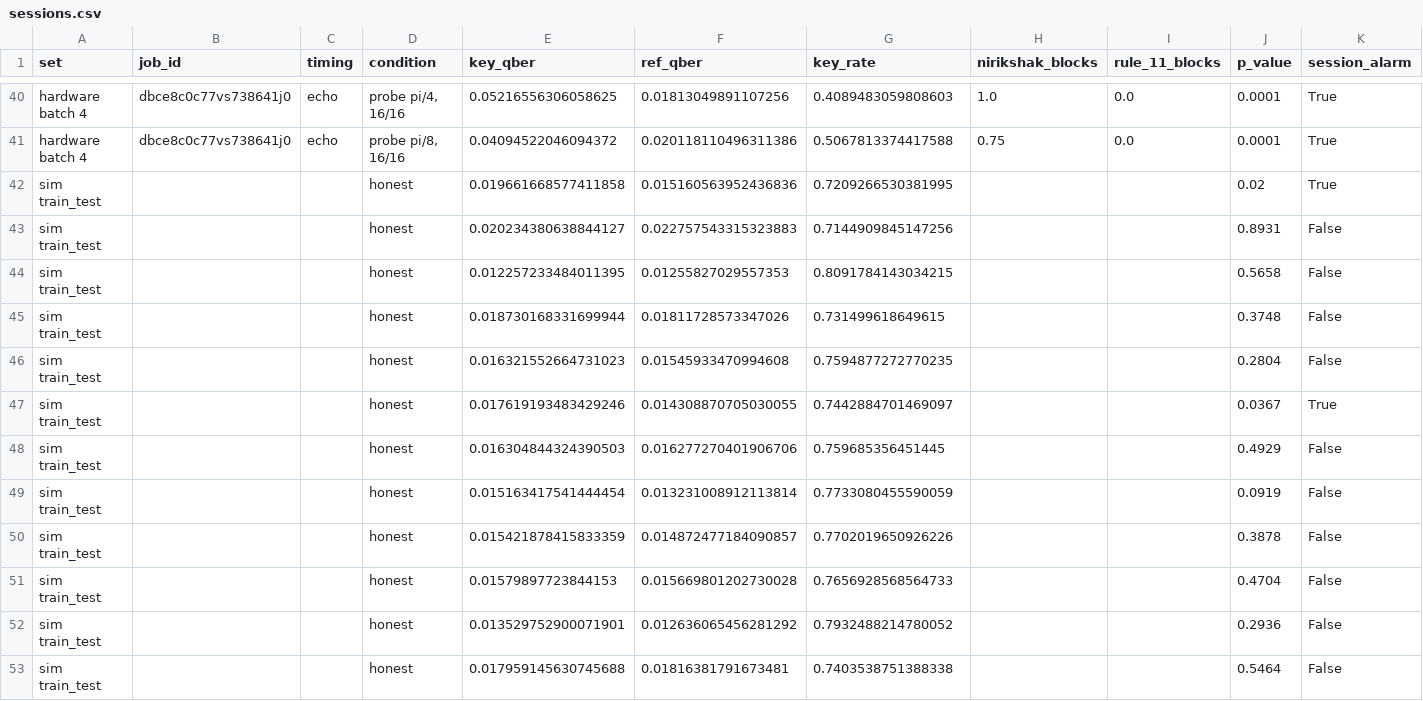
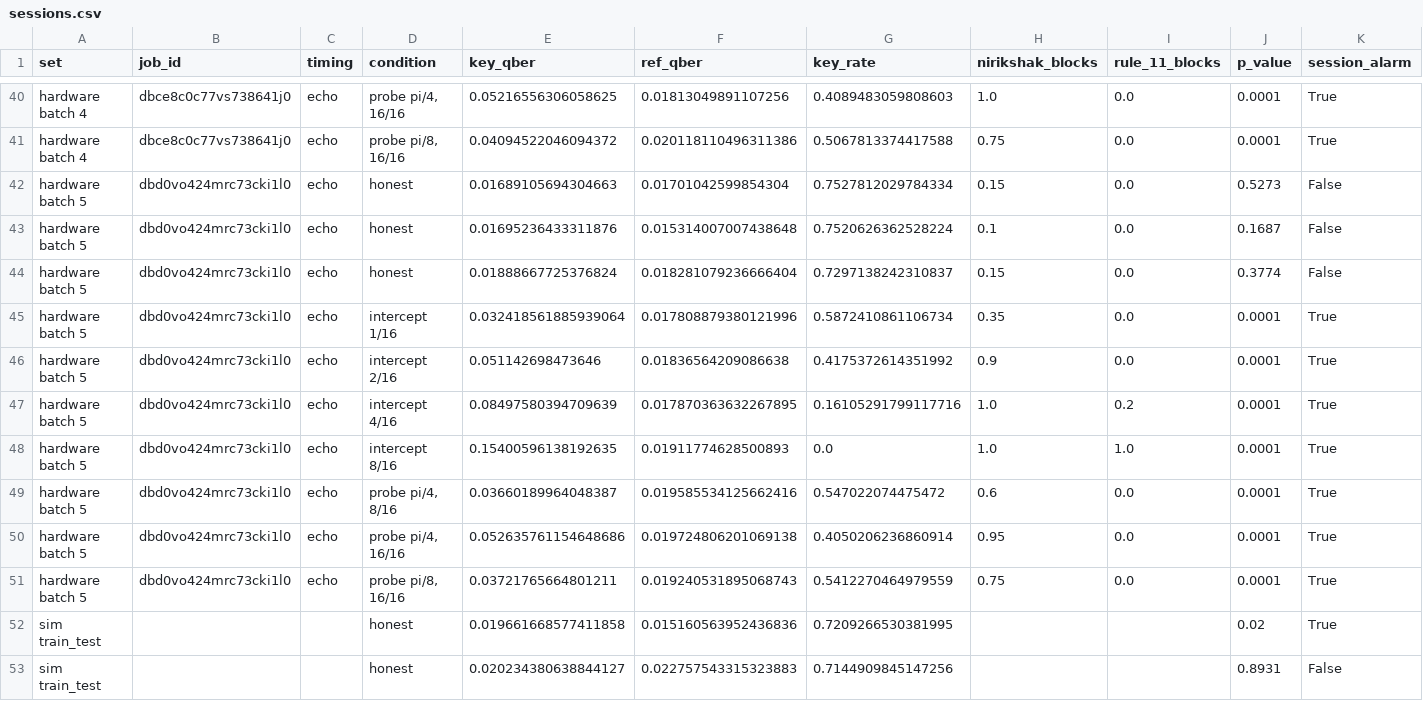
Before and after one commit to vtu-qiskit-fall-fest-2026/vtu-hc-essential-engineers, a CSV file: results/sessions.csv, drawn as a sheet; only a part is shown, gaps mark what is left out; the shorter side is filled out with more unchanged rows; rows hold the shown columns only; the diff names each change by its address in the sheet, - before the commit and + after, or states it on an @@ line.

Commit message:
feat: entry point, CI, README figures and hardware batch 5

```diff
--- a/results/sessions.csv
+++ b/results/sessions.csv
+row 42: hardware batch 5 | dbd0vo424mrc73cki1l0 | echo | honest | 0.01689105694304663 | 0.01701042599854304 | 0.7527812029784334 | 0.15 | 0.0 | 0.5273 | False
+row 43: hardware batch 5 | dbd0vo424mrc73cki1l0 | echo | honest | 0.01695236433311876 | 0.015314007007438648 | 0.7520626362528224 | 0.1 | 0.0 | 0.1687 | False
+row 44: hardware batch 5 | dbd0vo424mrc73cki1l0 | echo | honest | 0.01888667725376824 | 0.018281079236666404 | 0.7297138242310837 | 0.15 | 0.0 | 0.3774 | False
+row 45: hardware batch 5 | dbd0vo424mrc73cki1l0 | echo | intercept 1/16 | 0.032418561885939064 | 0.017808879380121996 | 0.5872410861106734 | 0.35 | 0.0 | 0.0001 | True
+row 46: hardware batch 5 | dbd0vo424mrc73cki1l0 | echo | intercept 2/16 | 0.051142698473646 | 0.01836564209086638 | 0.4175372614351992 | 0.9 | 0.0 | 0.0001 | True
+row 47: hardware batch 5 | dbd0vo424mrc73cki1l0 | echo | intercept 4/16 | 0.08497580394709639 | 0.017870363632267895 | 0.16105291799117716 | 1.0 | 0.2 | 0.0001 | True
+row 48: hardware batch 5 | dbd0vo424mrc73cki1l0 | echo | intercept 8/16 | 0.15400596138192635 | 0.01911774628500893 | 0.0 | 1.0 | 1.0 | 0.0001 | True
+row 49: hardware batch 5 | dbd0vo424mrc73cki1l0 | echo | probe pi/4, 8/16 | 0.03660189964048387 | 0.019585534125662416 | 0.547022074475472 | 0.6 | 0.0 | 0.0001 | True
+row 50: hardware batch 5 | dbd0vo424mrc73cki1l0 | echo | probe pi/4, 16/16 | 0.052635761154648686 | 0.019724806201069138 | 0.4050206236860914 | 0.95 | 0.0 | 0.0001 | True
+row 51: hardware batch 5 | dbd0vo424mrc73cki1l0 | echo | probe pi/8, 16/16 | 0.03721765664801211 | 0.019240531895068743 | 0.5412270464979559 | 0.75 | 0.0 | 0.0001 | True
```
Also changed, not shown: results/hardware_lessons.csv, results/stress_test.csv, 14 other files.
